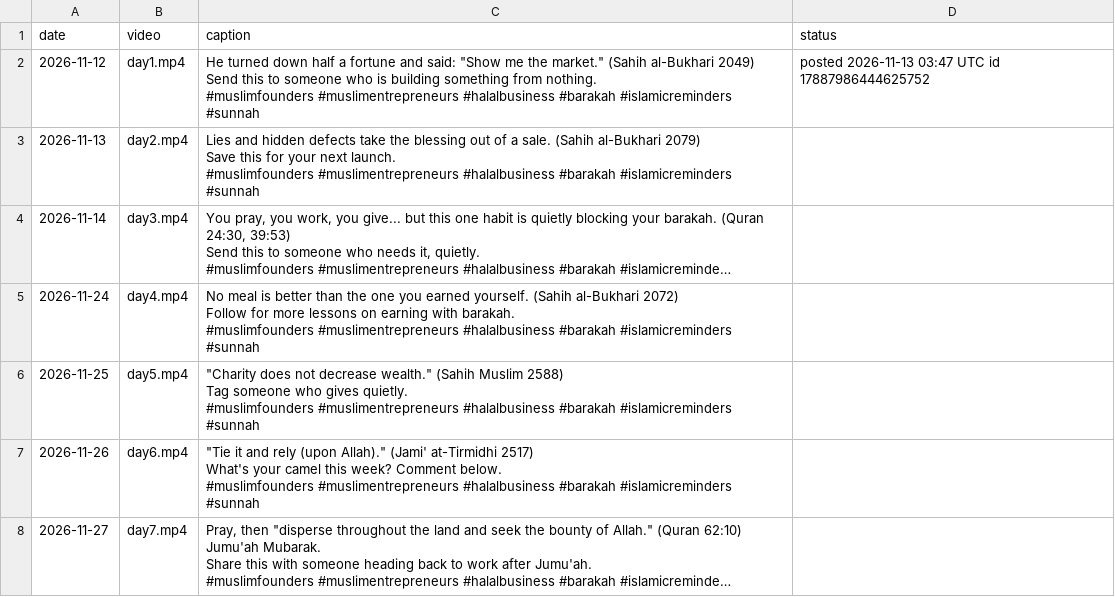
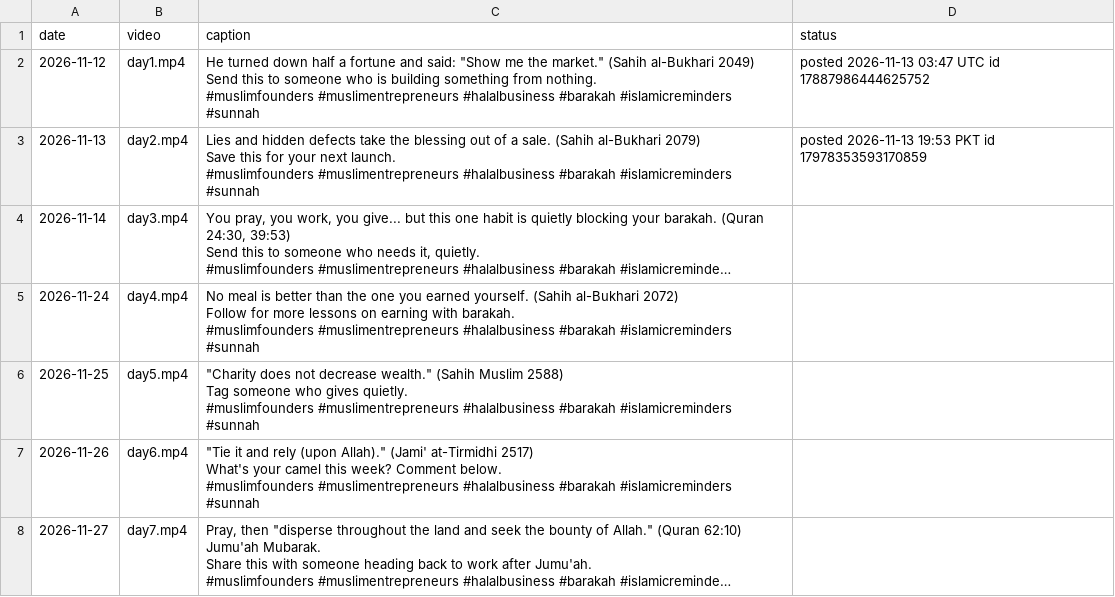
Before and after one commit to owais0024/reel-scheduler, a CSV file: posts.csv, drawn as a sheet; long unchanged cells end in …; the diff names each change by its address in the sheet, - before the commit and + after, or states it on an @@ line.

Commit message:
Posted day2.mp4

```diff
--- a/posts.csv
+++ b/posts.csv
-D3 (status): (empty)
+D3 (status): posted 2026-11-13 19:53 PKT id 17978353593170859
```
